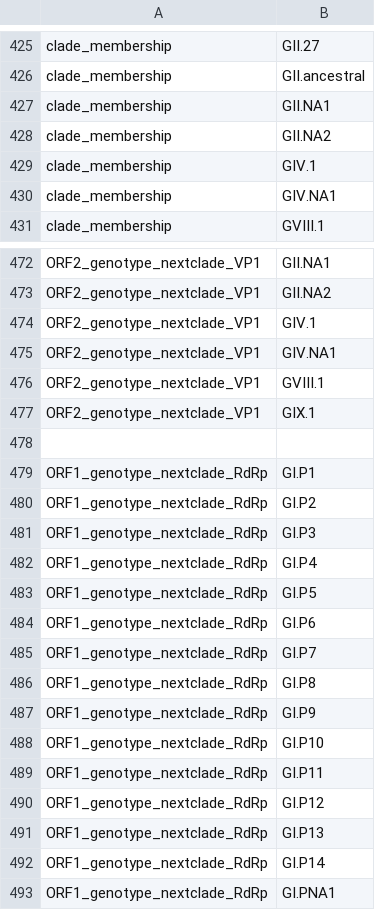
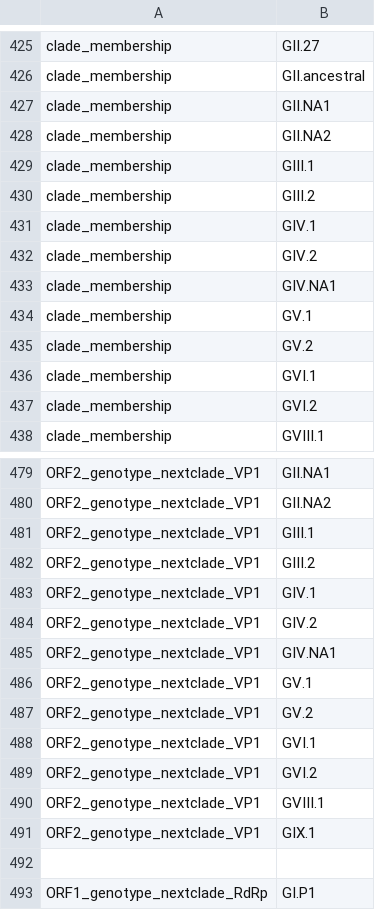
Before and after one commit to nextstrain/norovirus, a TSV file: phylogenetic/defaults/color_orderings.tsv, drawn as a sheet; only a part is shown, gaps mark what is left out; the shorter side is filled out with more unchanged rows; the diff names each change by its address in the sheet, - before the commit and + after, or states it on an @@ line.

Commit message:
Nextclade: Add coloring of genotypes based on Chan et al, 2017
    https://doi.org/10.1016/B978-0-12-804177-2.00004-X

```diff
--- a/phylogenetic/defaults/color_orderings.tsv
+++ b/phylogenetic/defaults/color_orderings.tsv
+row 429: clade_membership | GIII.1
+row 430: clade_membership | GIII.2
+row 432: clade_membership | GIV.2
+row 434: clade_membership | GV.1
+row 435: clade_membership | GV.2
+row 436: clade_membership | GVI.1
+row 437: clade_membership | GVI.2
+row 481: ORF2_genotype_nextclade_VP1 | GIII.1
+row 482: ORF2_genotype_nextclade_VP1 | GIII.2
+row 484: ORF2_genotype_nextclade_VP1 | GIV.2
+row 486: ORF2_genotype_nextclade_VP1 | GV.1
+row 487: ORF2_genotype_nextclade_VP1 | GV.2
+row 488: ORF2_genotype_nextclade_VP1 | GVI.1
+row 489: ORF2_genotype_nextclade_VP1 | GVI.2
```
